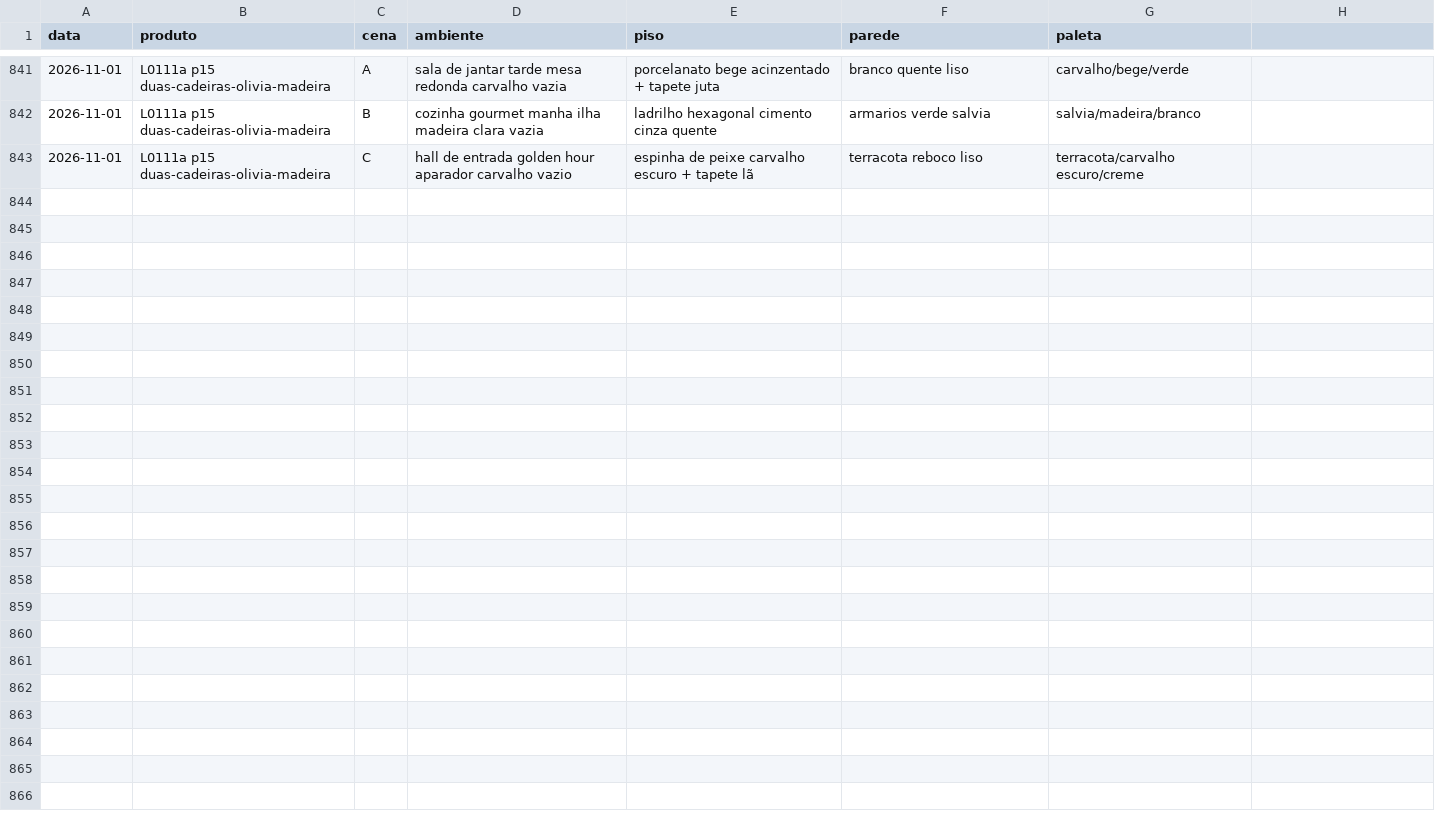
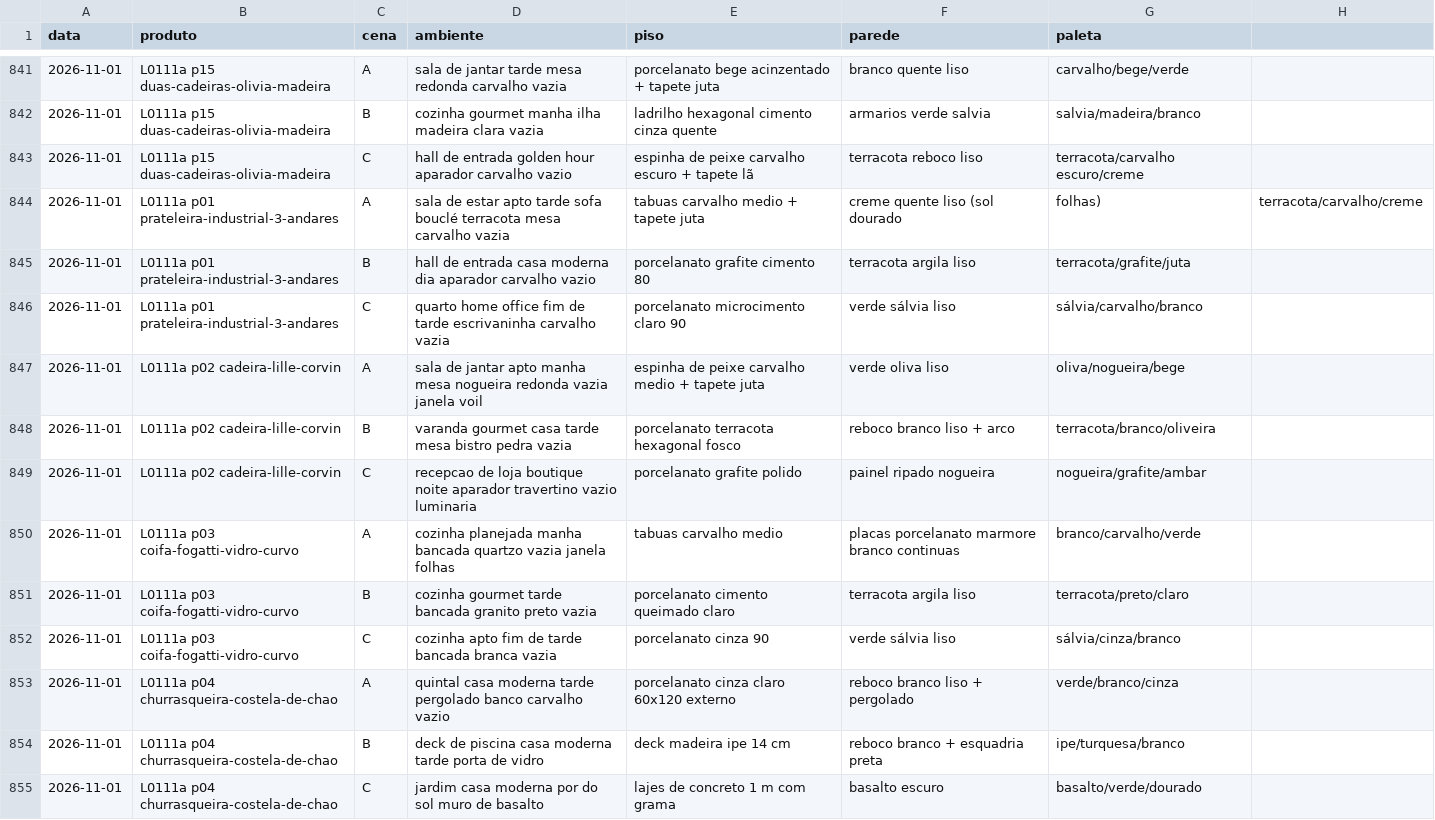
Before and after one commit to paolaspeed6/Fabrica-ugc, a CSV file: agentes/aprendizado/cenarios_usados.csv, drawn as a sheet; only a part is shown, gaps mark what is left out; the diff covers the shown part only; the diff names each change by its address in the sheet, - before the commit and + after, or states it on an @@ line.

```diff
--- a/agentes/aprendizado/cenarios_usados.csv
+++ b/agentes/aprendizado/cenarios_usados.csv
+row 844: 2026-11-01 | L0111a p01 prateleira-industrial-3-andares | A | sala de estar apto tarde sofa bouclé terracota mesa carvalho vazia | tabuas carvalho medio + tapete juta | creme quente liso (sol dourado | folhas) | terracota/carvalho/creme
+row 845: 2026-11-01 | L0111a p01 prateleira-industrial-3-andares | B | hall de entrada casa moderna dia aparador carvalho vazio | porcelanato grafite cimento 80 | terracota argila liso | terracota/grafite/juta
+row 846: 2026-11-01 | L0111a p01 prateleira-industrial-3-andares | C | quarto home office fim de tarde escrivaninha carvalho vazia | porcelanato microcimento claro 90 | verde sálvia liso | sálvia/carvalho/branco
+row 847: 2026-11-01 | L0111a p02 cadeira-lille-corvin | A | sala de jantar apto manha mesa nogueira redonda vazia janela voil | espinha de peixe carvalho medio + tapete juta | verde oliva liso | oliva/nogueira/bege
+row 848: 2026-11-01 | L0111a p02 cadeira-lille-corvin | B | varanda gourmet casa tarde mesa bistro pedra vazia | porcelanato terracota hexagonal fosco | reboco branco liso + arco | terracota/branco/oliveira
+row 849: 2026-11-01 | L0111a p02 cadeira-lille-corvin | C | recepcao de loja boutique noite aparador travertino vazio luminaria | porcelanato grafite polido | painel ripado nogueira | nogueira/grafite/ambar
+row 850: 2026-11-01 | L0111a p03 coifa-fogatti-vidro-curvo | A | cozinha planejada manha bancada quartzo vazia janela folhas | tabuas carvalho medio | placas porcelanato marmore branco continuas | branco/carvalho/verde
+row 851: 2026-11-01 | L0111a p03 coifa-fogatti-vidro-curvo | B | cozinha gourmet tarde bancada granito preto vazia | porcelanato cimento queimado claro | terracota argila liso | terracota/preto/claro
+row 852: 2026-11-01 | L0111a p03 coifa-fogatti-vidro-curvo | C | cozinha apto fim de tarde bancada branca vazia | porcelanato cinza 90 | verde sálvia liso | sálvia/cinza/branco
+row 853: 2026-11-01 | L0111a p04 churrasqueira-costela-de-chao | A | quintal casa moderna tarde pergolado banco carvalho vazio | porcelanato cinza claro 60x120 externo | reboco branco liso + pergolado | verde/branco/cinza
+row 854: 2026-11-01 | L0111a p04 churrasqueira-costela-de-chao | B | deck de piscina casa moderna tarde porta de vidro | deck madeira ipe 14 cm | reboco branco + esquadria preta | ipe/turquesa/branco
+row 855: 2026-11-01 | L0111a p04 churrasqueira-costela-de-chao | C | jardim casa moderna por do sol muro de basalto | lajes de concreto 1 m com grama | basalto escuro | basalto/verde/dourado
```
Also changed, not shown: 12 added rows elsewhere in this file.
